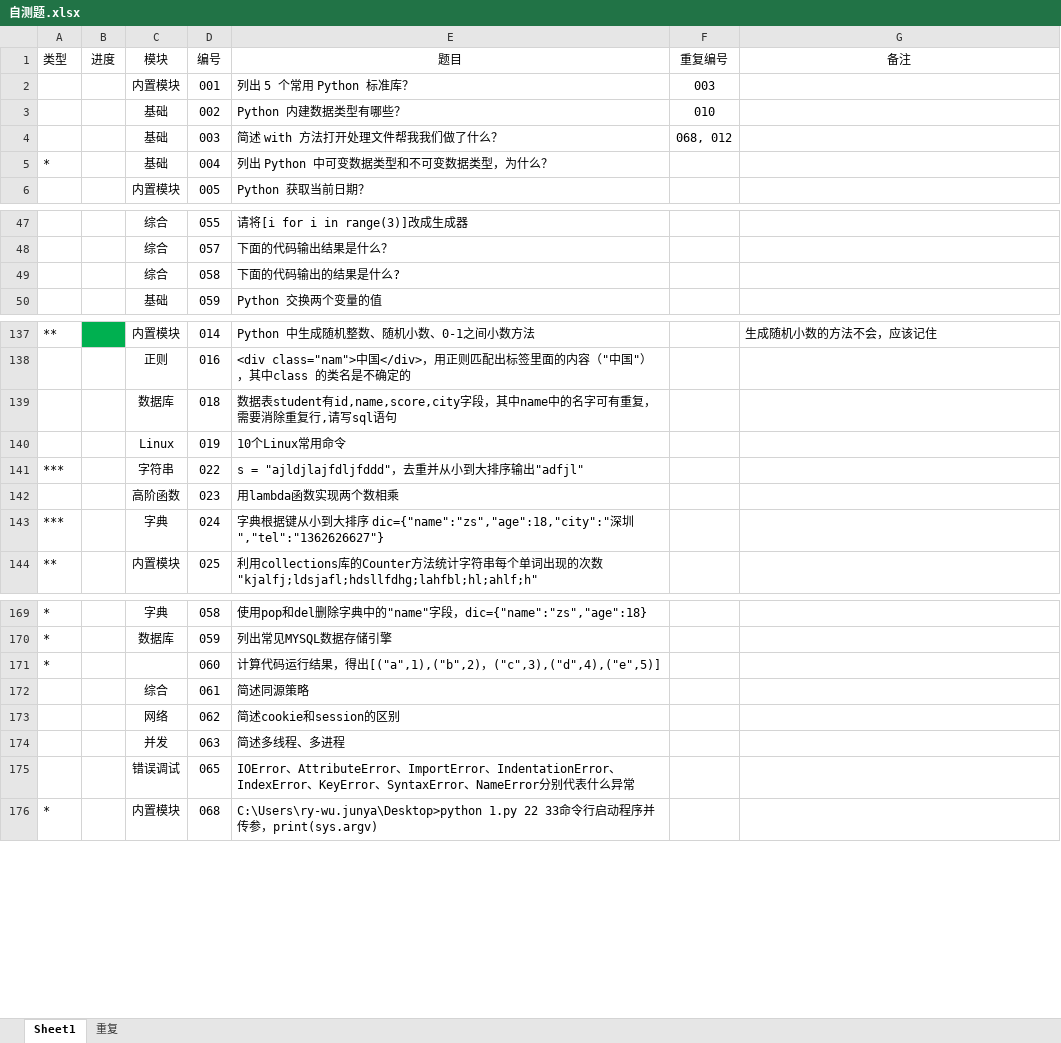
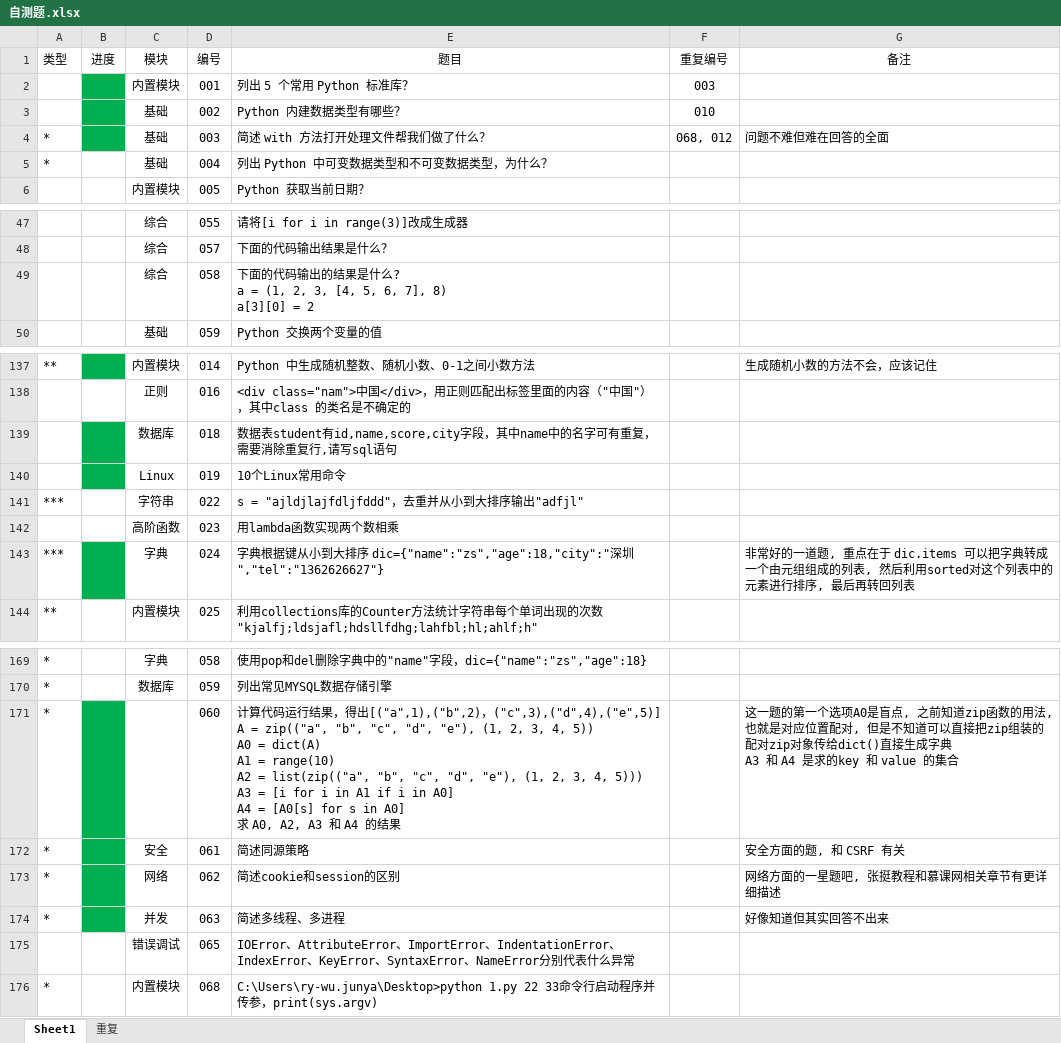
Before and after one commit to GregoryShen/00-Python, an Excel workbook: 017 面试题/自测题.xlsx, sheet Sheet1, drawn as a sheet; only a part is shown, gaps mark what is left out; values as stored, in another font and other column widths than the file's, no borders; removed rows and columns are numbered as before the commit, all else as after; ↵ is a line break in a cell; the diff names each change by its address in the sheet, - before the commit and + after, or states it on an @@ line.

```diff
--- a/017 面试题/自测题.xlsx (sheet Sheet1)
+++ b/017 面试题/自测题.xlsx (sheet Sheet1)
-B2:B4 fill: none
+B2:B4 fill: #00B050
-A4 (类型): (empty)
+A4 (类型): *
-E4 (题目): 简述 with 方法打开处理文件帮我我们做了什么？
+E4 (题目): 简述 with 方法打开处理文件帮我们做了什么？
-G4 (备注): (empty)
+G4 (备注): 问题不难但难在回答的全面
-E49 (题目): 下面的代码输出的结果是什么?
+E49 (题目): 下面的代码输出的结果是什么? ↵ a = (1, 2, 3, [4, 5, 6, 7], 8) ↵ a[3][0] = 2
-B139:B140 fill: none
+B139:B140 fill: #00B050
-B143 fill: none
+B143 fill: #00B050
-G143 (备注): (empty)
+G143 (备注): 非常好的一道题, 重点在于 dic.items 可以把字典转成一个由元组组成的列表, 然后利用sorted对这个列表中的元素进行排序, 最后再转回列表
-B171 fill: none
+B171 fill: #00B050
-E171 (题目): …，("c",3),("d",4),("e",5)]
+E171 (题目): …，("c",3),("d",4),("e",5)] ↵ A = zip(("a", "b", "c", "d", "e"), (1, 2, 3, 4, 5)) ↵ A0 = dict(A) ↵ A1 = range(10) ↵ A2 = list(zip(("a", "b", "c", "d", "e"), (1, 2, 3, 4, 5))) ↵ A3 = [i for i in A1 if i in A0] ↵ A4 = [A0[s] for s in A0] ↵ 求 A0, A2, A3 和 A4 的结果
-G171 (备注): (empty)
+G171 (备注): 这一题的第一个选项A0是盲点, 之前知道zip函数的用法,也就是对应位置配对, 但是不知道可以直接把zip组装的配对zip对象传给dict()直接生成字典 ↵ A3 和 A4 是求的key 和 value 的集合
-row 172:  |  | 综合 | 061 | 简述同源策略
+row 172: * |  | 安全 | 061 | 简述同源策略 |  | 安全方面的题, 和 CSRF 有关
-A173:A174 (类型): (empty)
+A173:A174 (类型): *
-B173:B174 fill: none
+B173:B174 fill: #00B050
-G173 (备注): (empty)
+G173 (备注): 网络方面的一星题吧, 张挺教程和慕课网相关章节有更详细描述
-G174 (备注): (empty)
+G174 (备注): 好像知道但其实回答不出来
```
Also changed, not shown: 3 other files.
